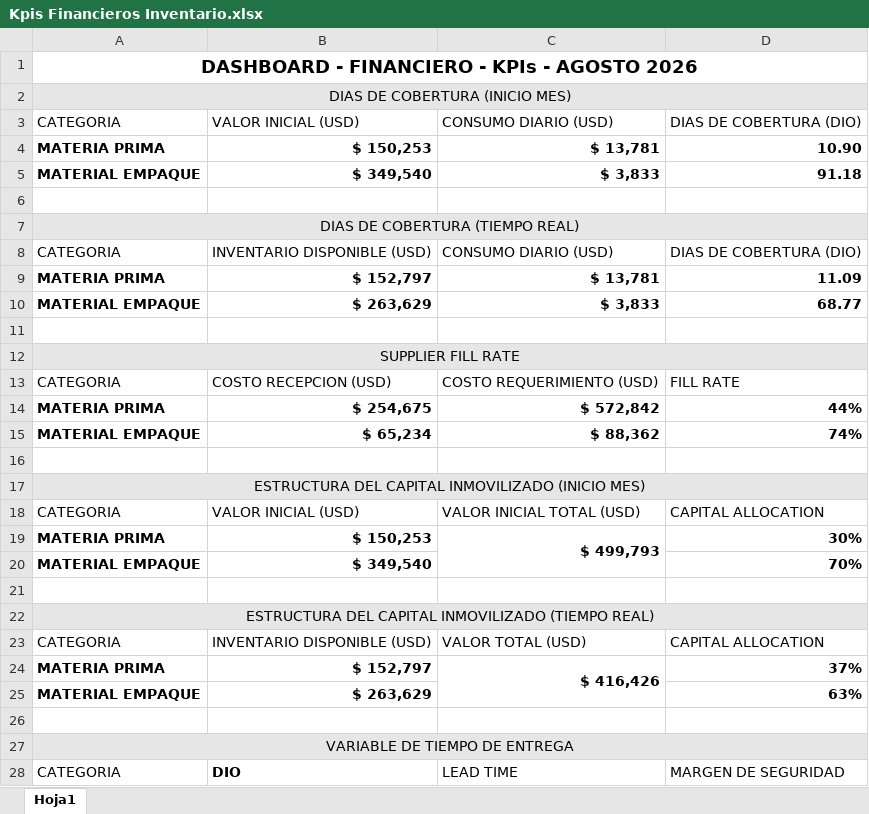
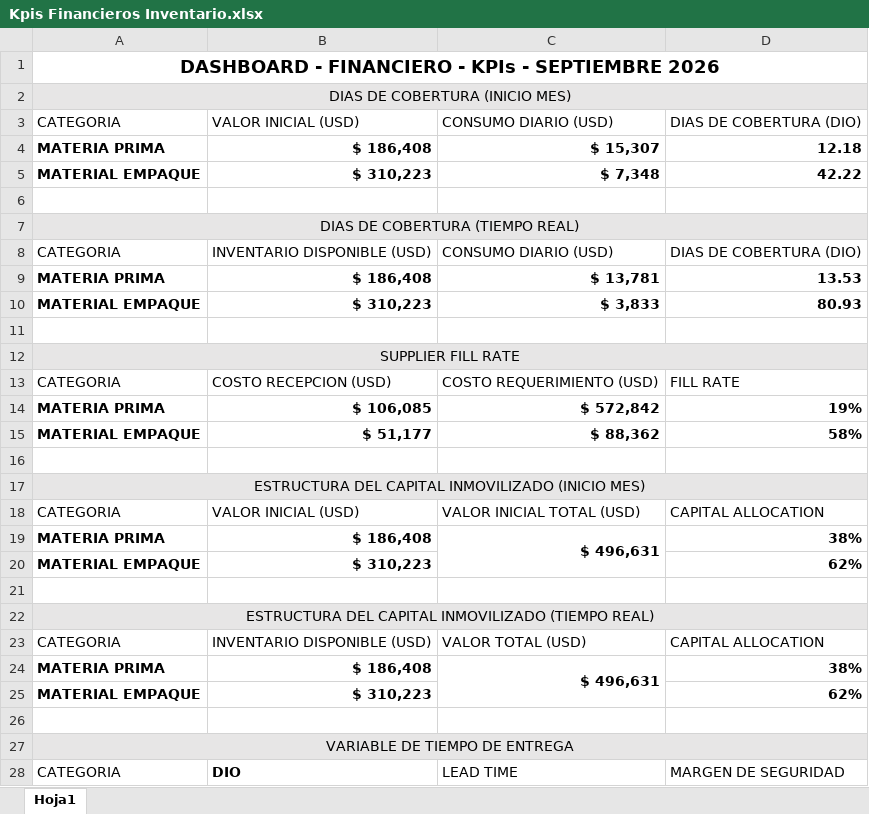
Before and after one commit to logisticasapori1-cell/dashboard-ventas, an Excel workbook: data/Kpis Financieros Inventario.xlsx, sheet Hoja1, drawn as a sheet; only a part is shown; values as stored, in another font and other column widths than the file's, no borders; removed rows and columns are numbered as before the commit, all else as after; the diff covers the shown part only; the diff names each change by its address in the sheet, - before the commit and + after, or states it on an @@ line.

```diff
--- a/data/Kpis Financieros Inventario.xlsx (sheet Hoja1)
+++ b/data/Kpis Financieros Inventario.xlsx (sheet Hoja1)
-A1: DASHBOARD - FINANCIERO - KPIs - AGOSTO 2026
+A1: DASHBOARD - FINANCIERO - KPIs - SEPTIEMBRE 2026
-row 4: MATERIA PRIMA | $ 150,253 | $ 13,781 | 10.90
-row 5: MATERIAL EMPAQUE | $ 349,540 | $ 3,833 | 91.18
+row 4: MATERIA PRIMA | $ 186,408 | $ 15,307 | 12.18
+row 5: MATERIAL EMPAQUE | $ 310,223 | $ 7,348 | 42.22
-B9: $ 152,797
+B9: $ 186,408
-D9: 11.09
+D9: 13.53
-B10: $ 263,629
+B10: $ 310,223
-D10: 68.77
+D10: 80.93
-B14: $ 254,675
+B14: $ 106,085
-D14: 44%
+D14: 19%
-B15: $ 65,234
+B15: $ 51,177
-D15: 74%
+D15: 58%
-row 19: MATERIA PRIMA | $ 150,253 | $ 499,793 | 30%
+row 19: MATERIA PRIMA | $ 186,408 | $ 496,631 | 38%
-B20: $ 349,540
+B20: $ 310,223
-D20: 70%
+D20: 62%
-row 24: MATERIA PRIMA | $ 152,797 | $ 416,426 | 37%
+row 24: MATERIA PRIMA | $ 186,408 | $ 496,631 | 38%
-B25: $ 263,629
+B25: $ 310,223
-D25: 63%
+D25: 62%
```
Also changed, not shown: 2 added rows, 2 removed rows and 4 edited cells elsewhere in this sheet, formulas that keep their value, data/Sistema Integral de Control de Inventarios.xlsx.
